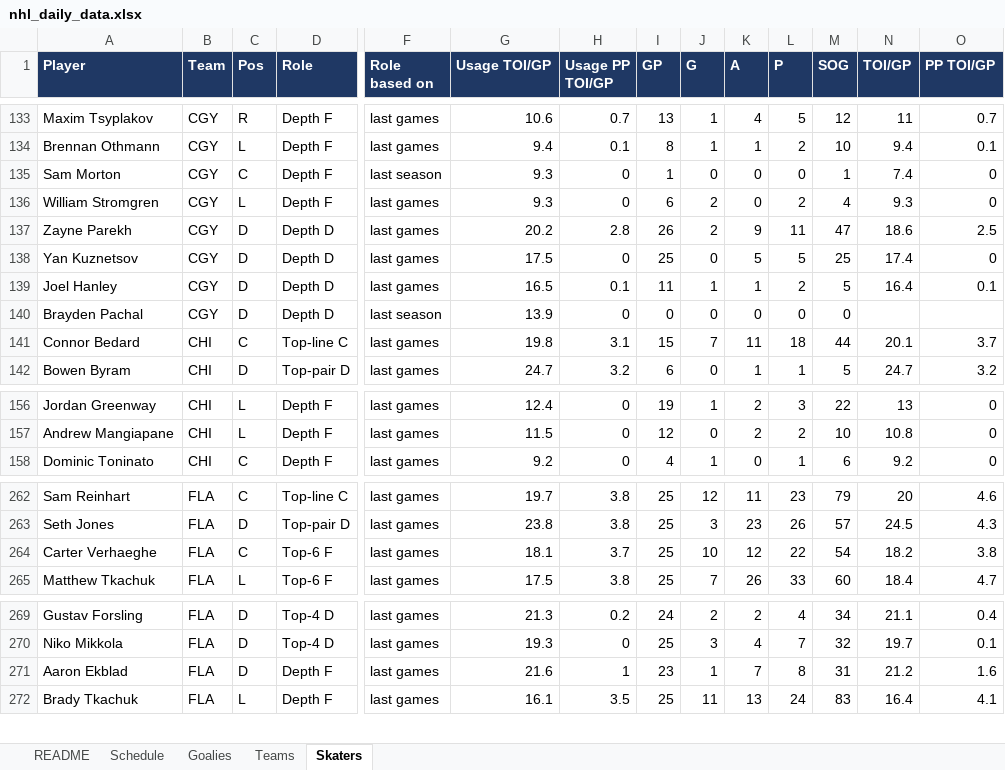
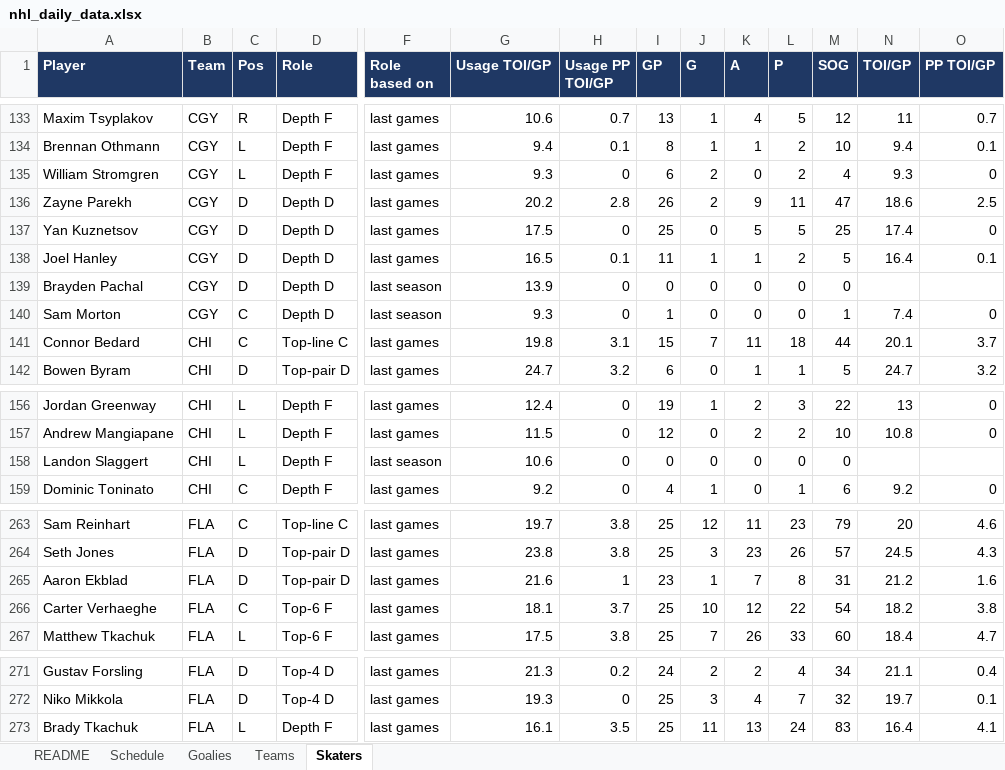
Before and after one commit to vimmer77/nhl-data, an Excel workbook: output/nhl_daily_data.xlsx, sheet Skaters, drawn as a sheet; only a part is shown, gaps mark what is left out; values as stored, in another font and other column widths than the file's, no borders; removed rows and columns are numbered as before the commit, all else as after; rows hold the shown columns only; the diff covers the shown part only; the diff names each change by its address in the sheet, - before the commit and + after, or states it on an @@ line.

```diff
--- a/output/nhl_daily_data.xlsx (sheet Skaters)
+++ b/output/nhl_daily_data.xlsx (sheet Skaters)
-row 135: Sam Morton | CGY | C | Depth F | last season | 9.3 | 0 | 1 | 0 | 0 | 0 | 1 | 7.4 | 0
+row 140: Sam Morton | CGY | C | Depth D | last season | 9.3 | 0 | 1 | 0 | 0 | 0 | 1 | 7.4 | 0
+row 158: Landon Slaggert | CHI | L | Depth F | last season | 10.6 | 0 | 0 | 0 | 0 | 0 | 0
+row 265: Aaron Ekblad | FLA | D | Top-pair D | last games | 21.6 | 1 | 23 | 1 | 7 | 8 | 31 | 21.2 | 1.6
-row 271: Aaron Ekblad | FLA | D | Depth F | last games | 21.6 | 1 | 23 | 1 | 7 | 8 | 31 | 21.2 | 1.6
```
Also changed, not shown: 1 added row and 1 edited cell elsewhere in this sheet, sheet Schedule, sheet README, 7 other files.
